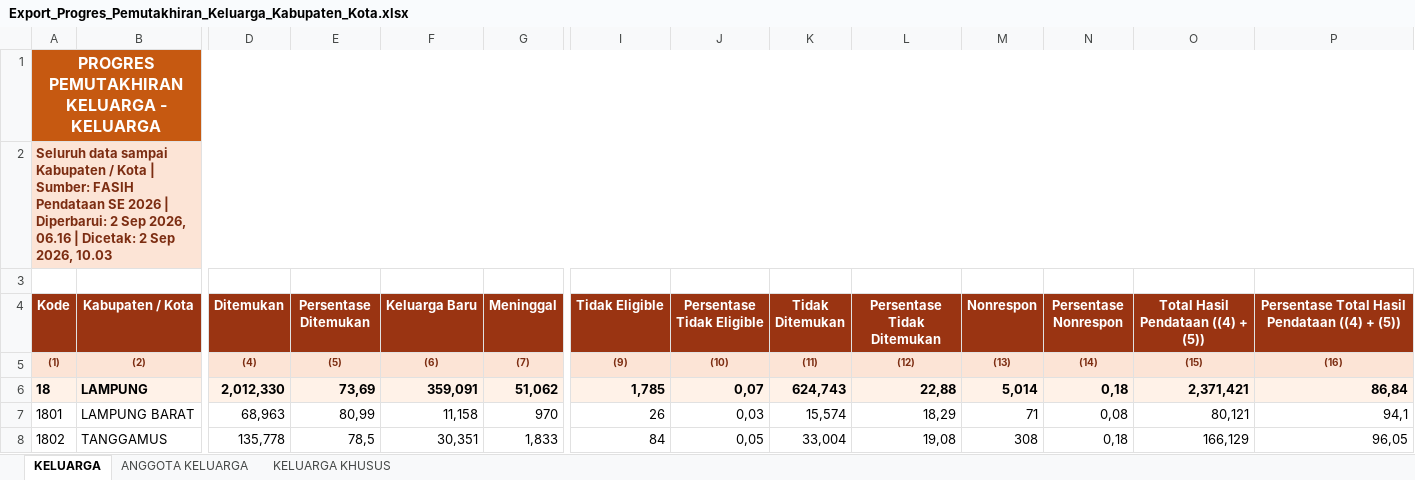
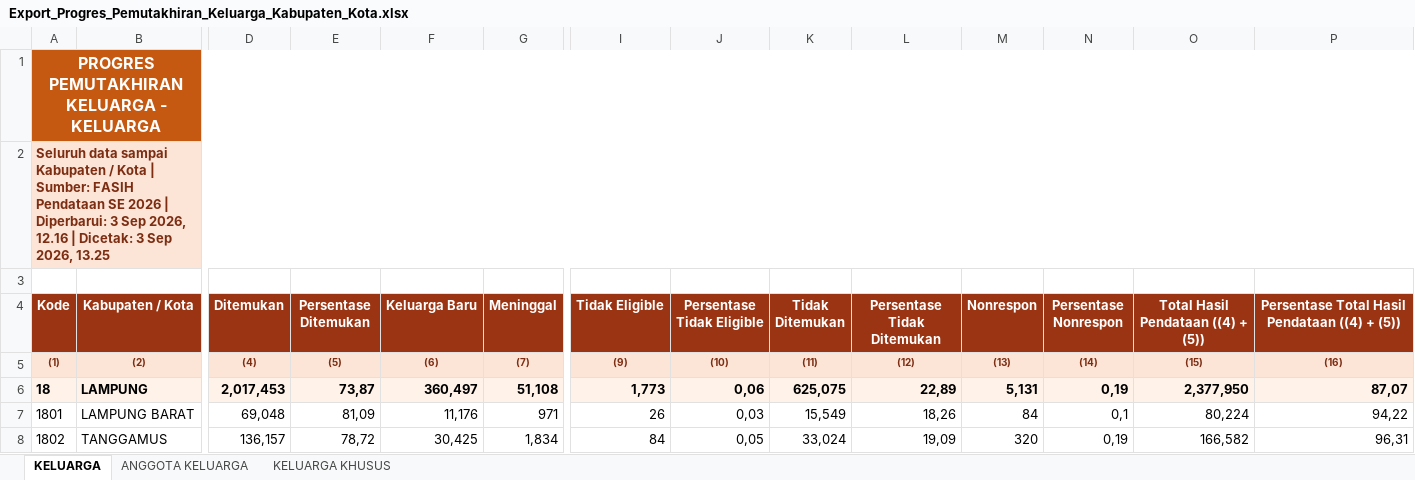
Before and after one commit to stathub1800/SE2026, an Excel workbook: data/Export_Progres_Pemutakhiran_Keluarga_Kabupaten_Kota.xlsx, sheet KELUARGA, drawn as a sheet; only a part is shown, gaps mark what is left out; values as stored, in another font and other column widths than the file's, no borders; the diff covers the shown part only; the diff names each change by its address in the sheet, - before the commit and + after, or states it on an @@ line.

Commit message:
Perbarui data SE2026 03/09/2026 13:28:48,17

```diff
--- a/data/Export_Progres_Pemutakhiran_Keluarga_Kabupaten_Kota.xlsx (sheet KELUARGA)
+++ b/data/Export_Progres_Pemutakhiran_Keluarga_Kabupaten_Kota.xlsx (sheet KELUARGA)
-A2 (Kode): …| Diperbarui: 2 Sep 2026, 06.16 | Dicetak: 2 Sep 2026, 10.03
+A2 (Kode): …| Diperbarui: 3 Sep 2026, 12.16 | Dicetak: 3 Sep 2026, 13.25
-D6 (Ditemukan): 2,012,330
+D6 (Ditemukan): 2,017,453
-E6 (Persentase Ditemukan): 73,69
+E6 (Persentase Ditemukan): 73,87
-F6 (Keluarga Baru): 359,091
+F6 (Keluarga Baru): 360,497
-G6 (Meninggal): 51,062
+G6 (Meninggal): 51,108
-I6 (Tidak Eligible): 1,785
+I6 (Tidak Eligible): 1,773
-J6 (Persentase Tidak Eligible): 0,07
+J6 (Persentase Tidak Eligible): 0,06
-K6 (Tidak Ditemukan): 624,743
+K6 (Tidak Ditemukan): 625,075
-L6 (Persentase Tidak Ditemukan): 22,88
+L6 (Persentase Tidak Ditemukan): 22,89
-M6 (Nonrespon): 5,014
+M6 (Nonrespon): 5,131
-N6 (Persentase Nonrespon): 0,18
+N6 (Persentase Nonrespon): 0,19
-O6: 2,371,421
+O6: 2,377,950
-P6: 86,84
+P6: 87,07
-D7 (Ditemukan): 68,963
+D7 (Ditemukan): 69,048
-E7 (Persentase Ditemukan): 80,99
+E7 (Persentase Ditemukan): 81,09
-F7 (Keluarga Baru): 11,158
+F7 (Keluarga Baru): 11,176
-G7 (Meninggal): 970
+G7 (Meninggal): 971
-K7 (Tidak Ditemukan): 15,574
+K7 (Tidak Ditemukan): 15,549
-L7 (Persentase Tidak Ditemukan): 18,29
+L7 (Persentase Tidak Ditemukan): 18,26
-M7 (Nonrespon): 71
+M7 (Nonrespon): 84
-N7 (Persentase Nonrespon): 0,08
+N7 (Persentase Nonrespon): 0,1
-O7: 80,121
+O7: 80,224
-P7: 94,1
+P7: 94,22
-D8 (Ditemukan): 135,778
+D8 (Ditemukan): 136,157
-E8 (Persentase Ditemukan): 78,5
+E8 (Persentase Ditemukan): 78,72
-F8 (Keluarga Baru): 30,351
+F8 (Keluarga Baru): 30,425
-G8 (Meninggal): 1,833
+G8 (Meninggal): 1,834
-K8 (Tidak Ditemukan): 33,004
+K8 (Tidak Ditemukan): 33,024
-L8 (Persentase Tidak Ditemukan): 19,08
+L8 (Persentase Tidak Ditemukan): 19,09
-M8 (Nonrespon): 308
+M8 (Nonrespon): 320
-N8 (Persentase Nonrespon): 0,18
+N8 (Persentase Nonrespon): 0,19
-O8: 166,129
+O8: 166,582
-P8: 96,05
+P8: 96,31
```
Also changed, not shown: 1 added row, 1 removed row and 119 edited cells elsewhere in this sheet, sheet ANGGOTA KELUARGA, sheet KELUARGA KHUSUS, data/20260823_125259_Radar_Anomali_Usaha_Anomali_1_Anomali_2_Anomali_3_Anomali_4_Anomali_5_Anomali_6_Anomali_7_Anomali_8_Kabupaten_Kota.xlsx, data/20260823_125317_Radar_Anomali_Keluarga_Anomali_1_Anomali_2_Anomali_3_Anomali_4_Anomali_5_Anomali_6_Anomali_7_Kabupaten_Kota.xlsx, 3 other files.
